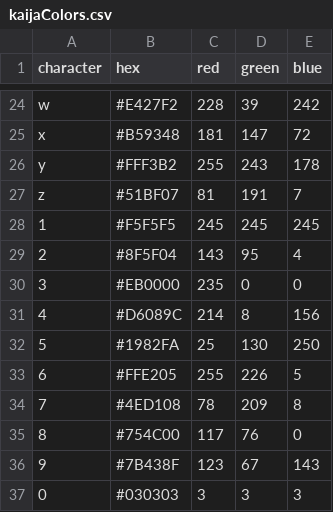
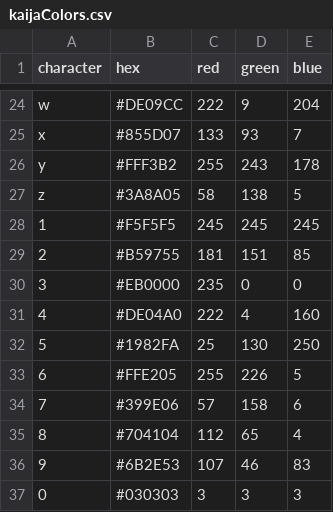
Before and after one commit to kaijagahm/greenT, a CSV file: data/kaijaColors.csv, drawn as a sheet; only a part is shown, gaps mark what is left out; the diff covers the shown part only.

```diff
--- a/data/kaijaColors.csv
+++ b/data/kaijaColors.csv
@@ -24,14 +24,14 @@
-"w","#E427F2",228,39,242
-"x","#B59348",181,147,72
+"w","#DE09CC",222,9,204
+"x","#855D07",133,93,7
 "y","#FFF3B2",255,243,178
-"z","#51BF07",81,191,7
+"z","#3A8A05",58,138,5
 "1","#F5F5F5",245,245,245
-"2","#8F5F04",143,95,4
+"2","#B59755",181,151,85
 "3","#EB0000",235,0,0
-"4","#D6089C",214,8,156
+"4","#DE04A0",222,4,160
 "5","#1982FA",25,130,250
 "6","#FFE205",255,226,5
-"7","#4ED108",78,209,8
-"8","#754C00",117,76,0
-"9","#7B438F",123,67,143
+"7","#399E06",57,158,6
+"8","#704104",112,65,4
+"9","#6B2E53",107,46,83
 "0","#030303",3,3,3
```
Also changed, not shown: 31 edited cells elsewhere in this file.
